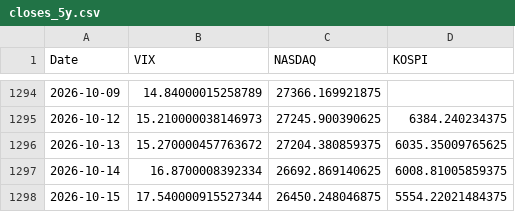
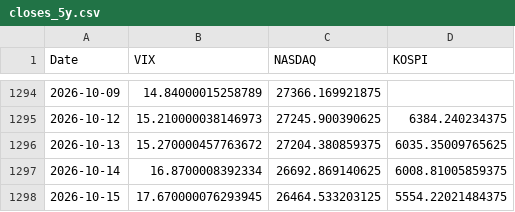
Before and after one commit to KIM0212DH/KIM0212DH, a CSV file: market_fear/data/closes_5y.csv, drawn as a sheet; only a part is shown, gaps mark what is left out.

```diff
--- a/market_fear/data/closes_5y.csv
+++ b/market_fear/data/closes_5y.csv
@@ -1297,2 +1297,2 @@ Date,VIX,NASDAQ,KOSPI
 2026-10-14,16.8700008392334,26692.869140625,6008.81005859375
-2026-10-15,17.540000915527344,26450.248046875,5554.22021484375
+2026-10-15,17.670000076293945,26464.533203125,5554.22021484375
```
Also changed, not shown: market_fear/data/closes_long.csv.
